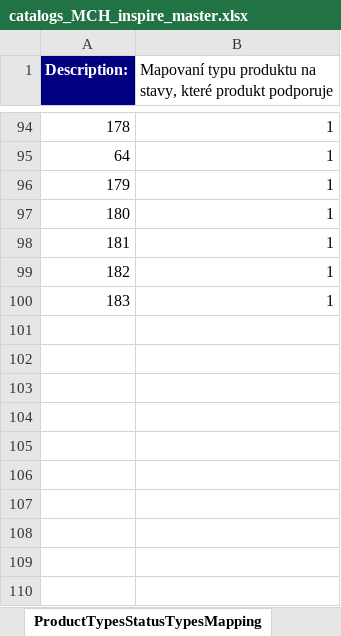
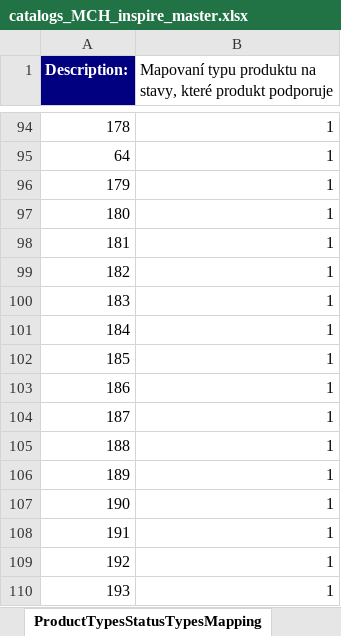
Before and after one commit to nymbusinc/nymbusolbapp, an Excel workbook: banks/inspire/catalog/catalogs_MCH_inspire_master.xlsx, sheet ProductTypesStatusTypesMapping, drawn as a sheet; only a part is shown, gaps mark what is left out; values as stored, in another font and other column widths than the file's, no borders; the diff names each change by its address in the sheet, - before the commit and + after, or states it on an @@ line.

```diff
--- a/banks/inspire/catalog/catalogs_MCH_inspire_master.xlsx (sheet ProductTypesStatusTypesMapping)
+++ b/banks/inspire/catalog/catalogs_MCH_inspire_master.xlsx (sheet ProductTypesStatusTypesMapping)
+row 101: 184 | 1
+row 102: 185 | 1
+row 103: 186 | 1
+row 104: 187 | 1
+row 105: 188 | 1
+row 106: 189 | 1
+row 107: 190 | 1
+row 108: 191 | 1
+row 109: 192 | 1
+row 110: 193 | 1
```
Also changed, not shown: sheet ProductTypes, sheet ProductTypeDefaultNickNames.
